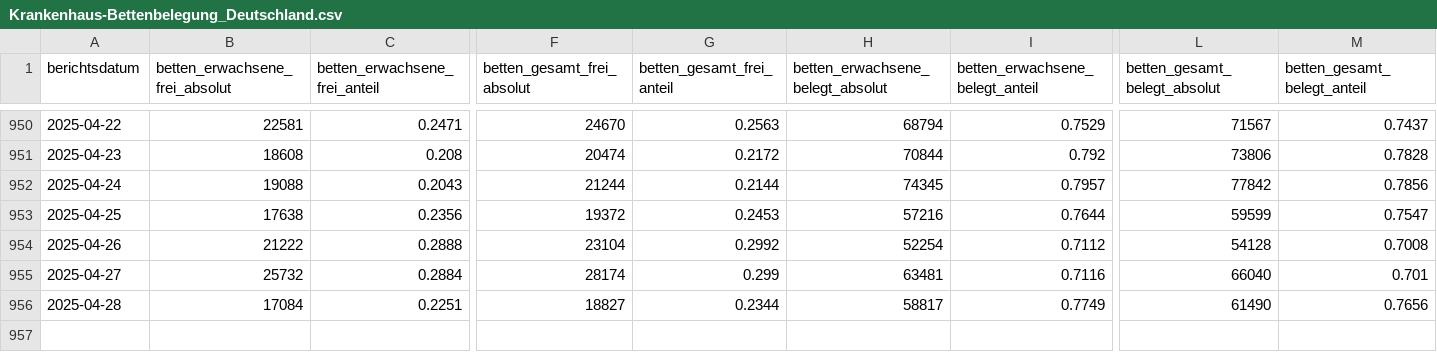
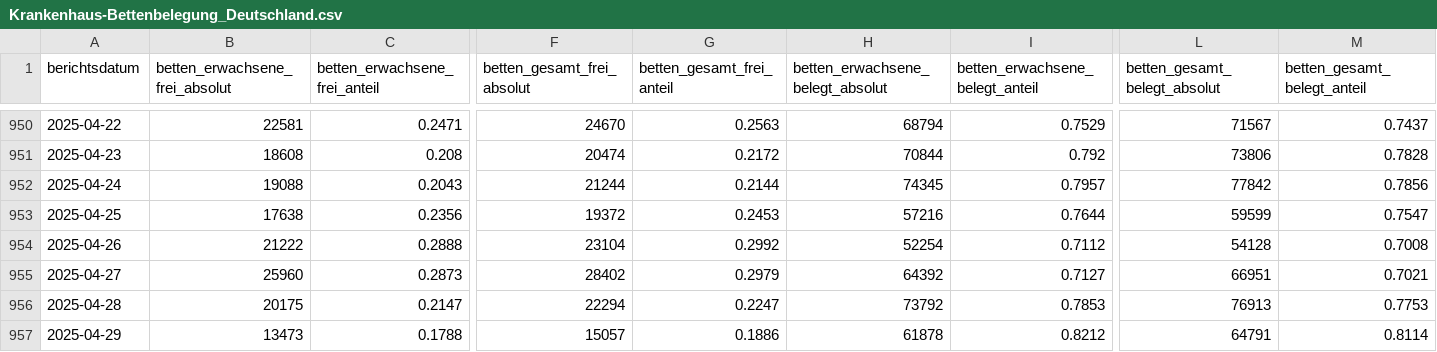
Before and after one commit to robert-koch-institut/Krankenhaus-Bettenbelegung_in_Deutschland, a CSV file: Krankenhaus-Bettenbelegung_Deutschland.csv, drawn as a sheet; only a part is shown, gaps mark what is left out; rows hold the shown columns only; the diff covers the shown part only; the diff names each change by its address in the sheet, - before the commit and + after, or states it on an @@ line.

```diff
--- a/Krankenhaus-Bettenbelegung_Deutschland.csv
+++ b/Krankenhaus-Bettenbelegung_Deutschland.csv
-B955 (betten_erwachsene_frei_absolut): 25732
+B955 (betten_erwachsene_frei_absolut): 25960
-C955 (betten_erwachsene_frei_anteil): 0.2884
+C955 (betten_erwachsene_frei_anteil): 0.2873
-F955 (betten_gesamt_frei_absolut): 28174
+F955 (betten_gesamt_frei_absolut): 28402
-G955 (betten_gesamt_frei_anteil): 0.299
+G955 (betten_gesamt_frei_anteil): 0.2979
-H955 (betten_erwachsene_belegt_absolut): 63481
+H955 (betten_erwachsene_belegt_absolut): 64392
-I955 (betten_erwachsene_belegt_anteil): 0.7116
+I955 (betten_erwachsene_belegt_anteil): 0.7127
-L955 (betten_gesamt_belegt_absolut): 66040
+L955 (betten_gesamt_belegt_absolut): 66951
-M955 (betten_gesamt_belegt_anteil): 0.701
+M955 (betten_gesamt_belegt_anteil): 0.7021
-B956 (betten_erwachsene_frei_absolut): 17084
+B956 (betten_erwachsene_frei_absolut): 20175
-C956 (betten_erwachsene_frei_anteil): 0.2251
+C956 (betten_erwachsene_frei_anteil): 0.2147
-F956 (betten_gesamt_frei_absolut): 18827
+F956 (betten_gesamt_frei_absolut): 22294
-G956 (betten_gesamt_frei_anteil): 0.2344
+G956 (betten_gesamt_frei_anteil): 0.2247
-H956 (betten_erwachsene_belegt_absolut): 58817
+H956 (betten_erwachsene_belegt_absolut): 73792
-I956 (betten_erwachsene_belegt_anteil): 0.7749
+I956 (betten_erwachsene_belegt_anteil): 0.7853
-L956 (betten_gesamt_belegt_absolut): 61490
+L956 (betten_gesamt_belegt_absolut): 76913
-M956 (betten_gesamt_belegt_anteil): 0.7656
+M956 (betten_gesamt_belegt_anteil): 0.7753
+row 957: 2025-04-29 | 13473 | 0.1788 | 15057 | 0.1886 | 61878 | 0.8212 | 64791 | 0.8114
```
Also changed, not shown: 6 edited cells elsewhere in this file, 2 other files.
